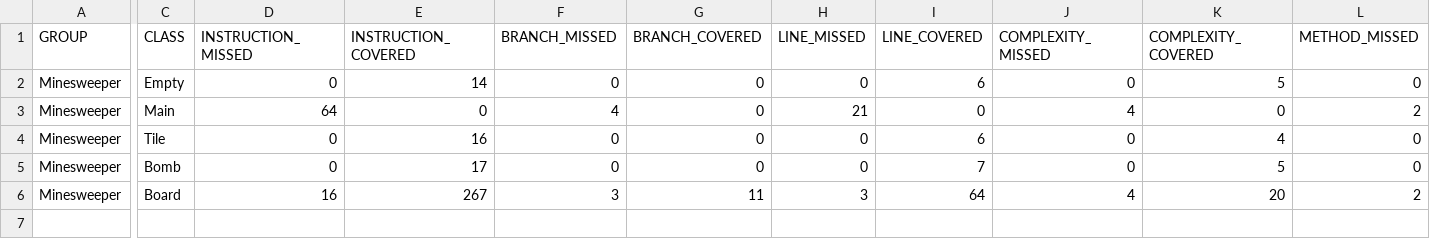
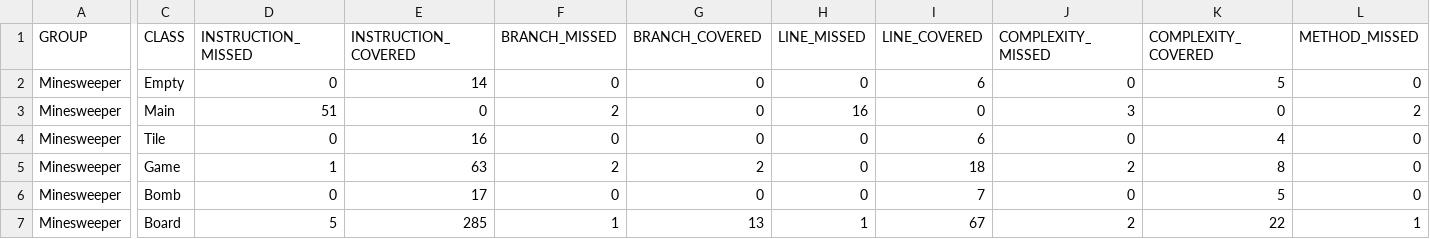
Before and after one commit to IChandisingh/Minesweeper, a CSV file: target/site/jacoco/jacoco.csv, drawn as a sheet; only a part is shown, gaps mark what is left out; addresses are those after the commit; rows hold the shown columns only; the diff covers the shown part only; the diff names each change by its address in the sheet, - before the commit and + after, or states it on an @@ line.

Commit message:
add game class and test

```diff
--- a/target/site/jacoco/jacoco.csv
+++ b/target/site/jacoco/jacoco.csv
-D3 (INSTRUCTION_MISSED): 64
+D3 (INSTRUCTION_MISSED): 51
-F3 (BRANCH_MISSED): 4
+F3 (BRANCH_MISSED): 2
-H3 (LINE_MISSED): 21
+H3 (LINE_MISSED): 16
-J3 (COMPLEXITY_MISSED): 4
+J3 (COMPLEXITY_MISSED): 3
+row 5: Minesweeper | Game | 1 | 63 | 2 | 2 | 0 | 18 | 2 | 8 | 0
-D7 (INSTRUCTION_MISSED): 16
+D7 (INSTRUCTION_MISSED): 5
-E7 (INSTRUCTION_COVERED): 267
+E7 (INSTRUCTION_COVERED): 285
-F7 (BRANCH_MISSED): 3
+F7 (BRANCH_MISSED): 1
-G7 (BRANCH_COVERED): 11
+G7 (BRANCH_COVERED): 13
-H7 (LINE_MISSED): 3
+H7 (LINE_MISSED): 1
-I7 (LINE_COVERED): 64
+I7 (LINE_COVERED): 67
-J7 (COMPLEXITY_MISSED): 4
+J7 (COMPLEXITY_MISSED): 2
-K7 (COMPLEXITY_COVERED): 20
+K7 (COMPLEXITY_COVERED): 22
-L7 (METHOD_MISSED): 2
+L7 (METHOD_MISSED): 1
```
Also changed, not shown: 1 edited cell elsewhere in this file, 28 other files.
